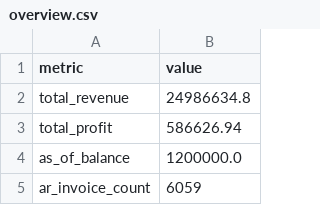
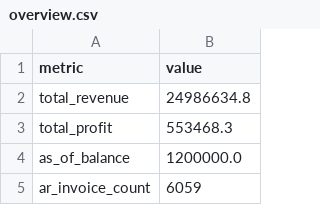
Before and after one commit to sharkolsdj/headroom-monitor, a CSV file: data/synthetic/S3_sector_crisis/overview.csv, drawn as a sheet; only a part is shown.

```diff
--- a/data/synthetic/S3_sector_crisis/overview.csv
+++ b/data/synthetic/S3_sector_crisis/overview.csv
@@ -2,3 +2,3 @@ metric,value
 total_revenue,24986634.8
-total_profit,586626.94
+total_profit,553468.3
 as_of_balance,1200000.0
```
Also changed, not shown: data/synthetic/S1_normal/overview.csv, data/synthetic/S2_big_customer/overview.csv, 34 other files.
